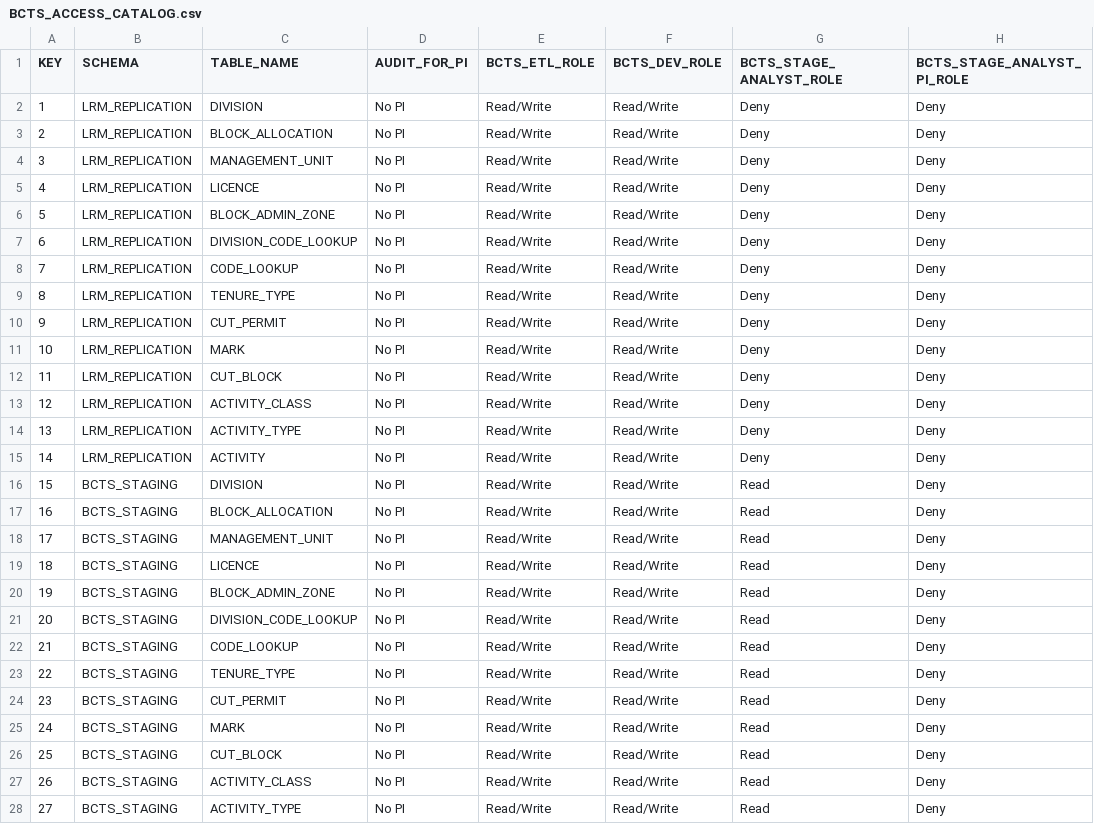
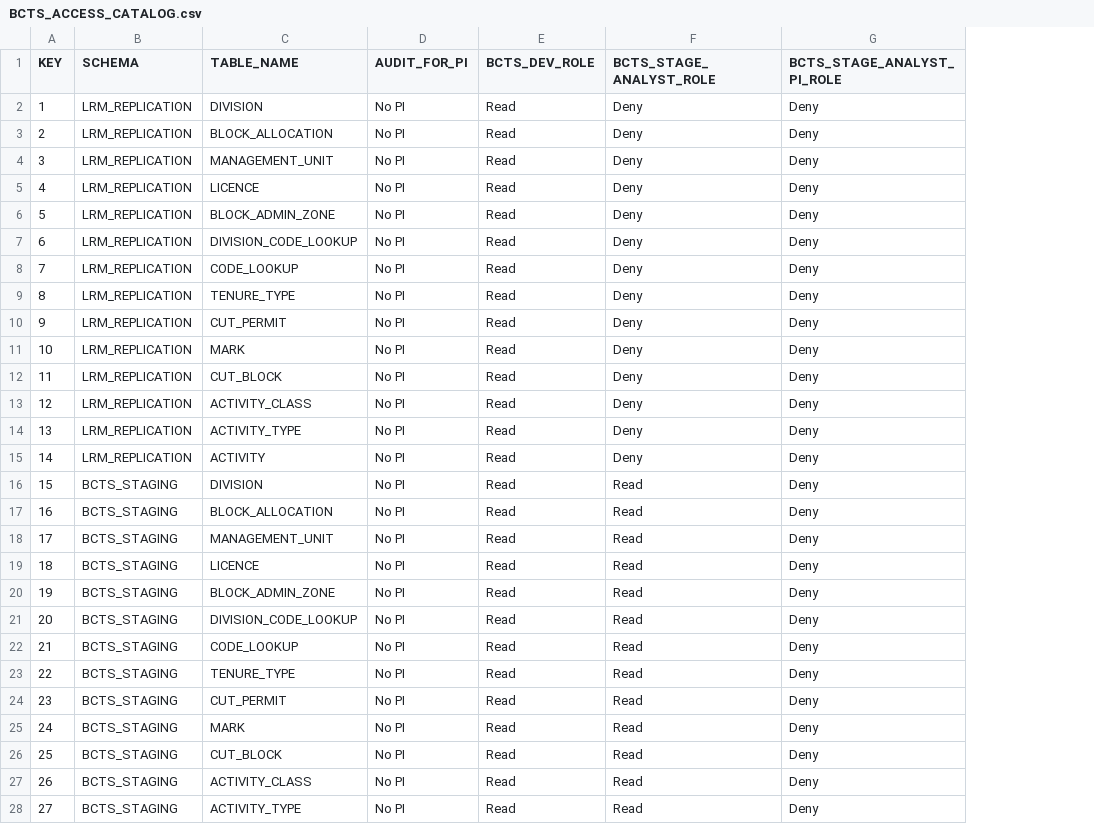
Before and after one commit to bcgov/nr-dap-ods, a CSV file: shared/bcts_access_management/BCTS_ACCESS_CATALOG.csv, drawn as a sheet; only a part is shown; removed rows and columns are numbered as before the commit, all else as after; the diff covers the shown part only; the diff names each change by its address in the sheet, - before the commit and + after, or states it on an @@ line.

Commit message:
Updated BCTS grant management file

```diff
--- a/shared/bcts_access_management/BCTS_ACCESS_CATALOG.csv
+++ b/shared/bcts_access_management/BCTS_ACCESS_CATALOG.csv
-column E (BCTS_ETL_ROLE), rows 2-28: all Read/Write
-E2:E28 (BCTS_DEV_ROLE): Read/Write
+E2:E28 (BCTS_DEV_ROLE): Read
```
Also changed, not shown: 3 edited cells elsewhere in this file.
